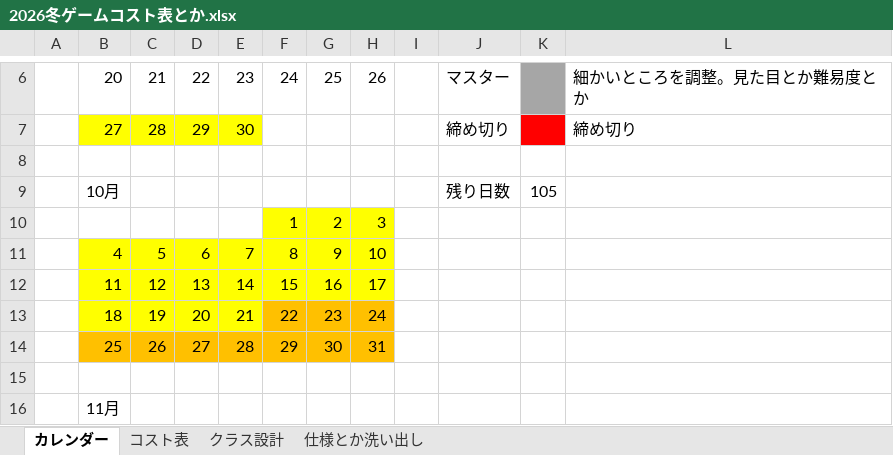
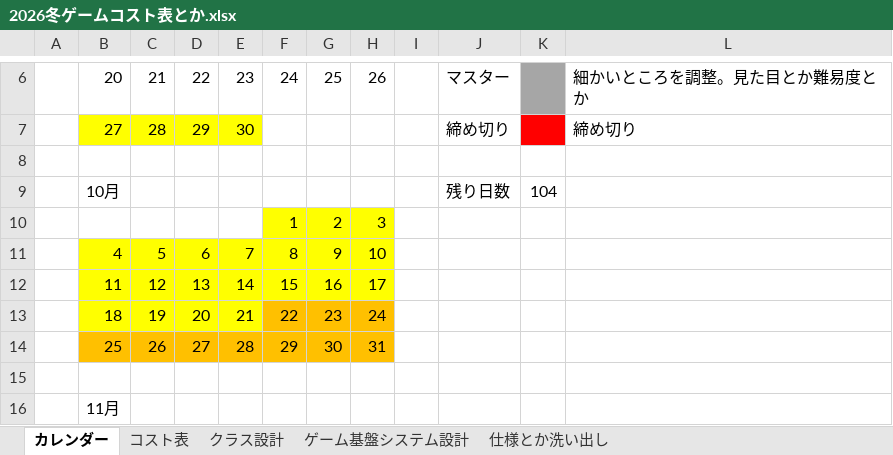
Before and after one commit to Tiger5286/WinterGame_2026, an Excel workbook: 2026冬ゲームコスト表とか.xlsx, sheet カレンダー, drawn as a sheet; only a part is shown, gaps mark what is left out; values as stored, in another font and other column widths than the file's, no borders; the diff names each change by its address in the sheet, - before the commit and + after, or states it on an @@ line.

```diff
--- a/2026冬ゲームコスト表とか.xlsx (sheet カレンダー)
+++ b/2026冬ゲームコスト表とか.xlsx (sheet カレンダー)
+sheet tab: ゲーム基盤システム設計
-K9: 105
+K9: 104
```
